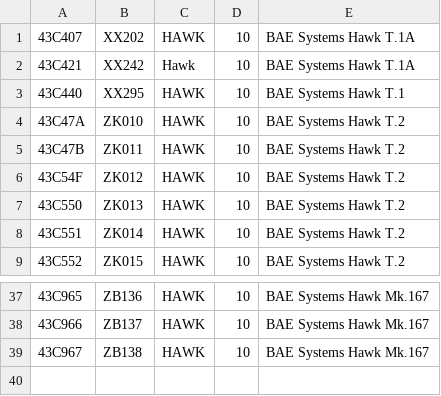
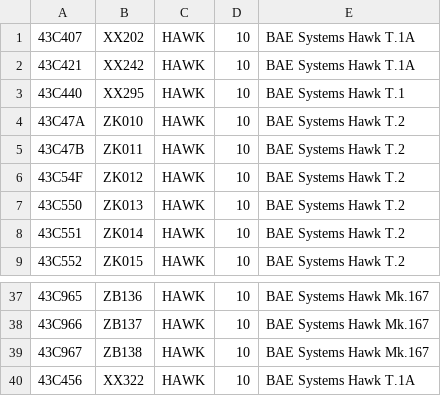
Before and after one commit to cg341/adsbx-type-longnames, a CSV file: individual-types/HAWK.csv, drawn as a sheet; only a part is shown, gaps mark what is left out.

Commit message:
RAFAT Update

```diff
--- a/individual-types/HAWK.csv
+++ b/individual-types/HAWK.csv
@@ -1,3 +1,3 @@
 43C407,XX202,HAWK,10,BAE Systems Hawk T.1A
-43C421,XX242,Hawk,10,BAE Systems Hawk T.1A
+43C421,XX242,HAWK,10,BAE Systems Hawk T.1A
 43C440,XX295,HAWK,10,BAE Systems Hawk T.1
@@ -39 +39,2 @@
 43C967,ZB138,HAWK,10,BAE Systems Hawk Mk.167
+43C456,XX322,HAWK,10,BAE Systems Hawk T.1A
```
